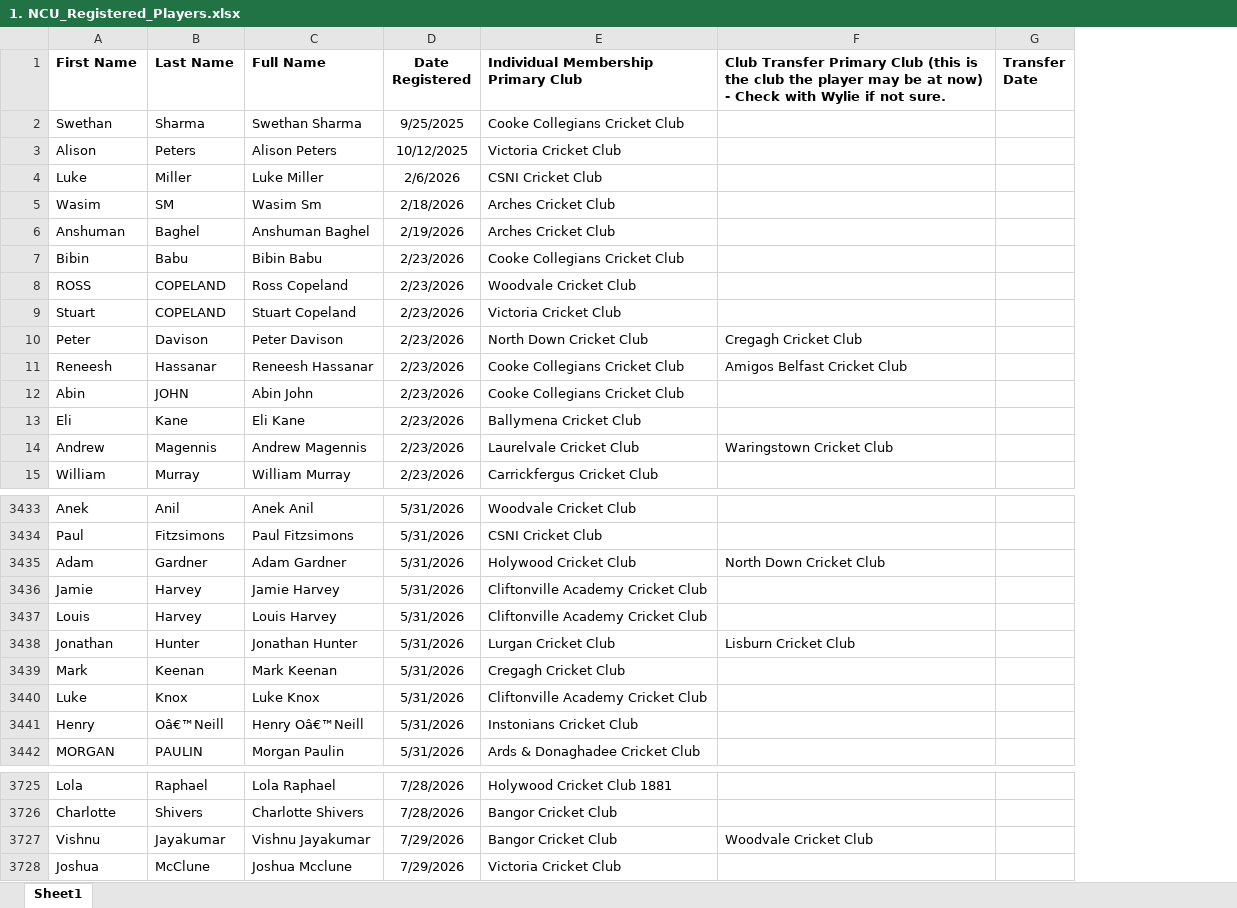
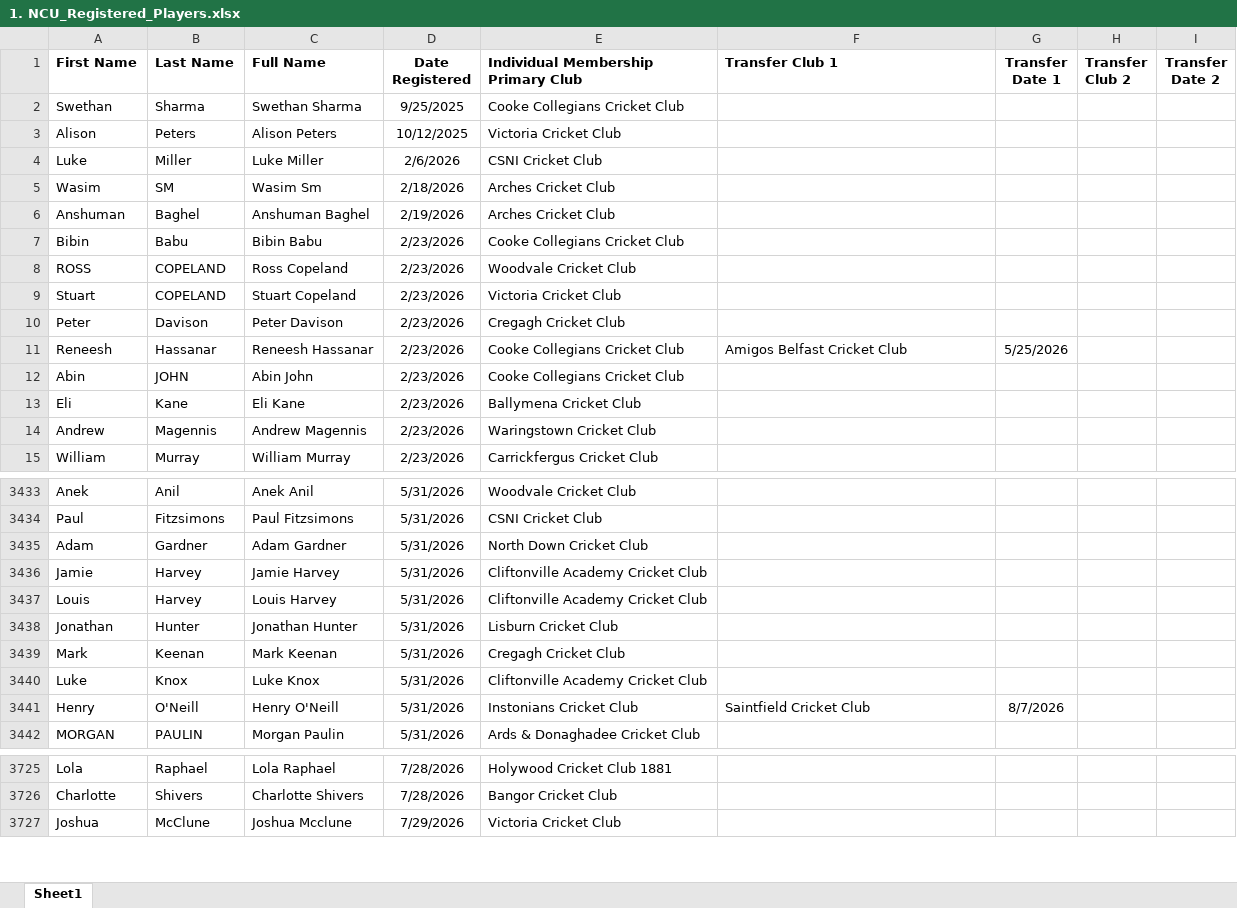
Before and after one commit to wyliemckinty/NCU-Cricket-Stats, an Excel workbook: 1. NCU_Registered_Players.xlsx, sheet Sheet1, drawn as a sheet; only a part is shown, gaps mark what is left out; values as stored, in another font and other column widths than the file's, no borders; removed rows and columns are numbered as before the commit, all else as after; the diff covers the shown part only; the diff names each change by its address in the sheet, - before the commit and + after, or states it on an @@ line.

```diff
--- a/1. NCU_Registered_Players.xlsx (sheet Sheet1)
+++ b/1. NCU_Registered_Players.xlsx (sheet Sheet1)
-column G (Transfer Date), empty
+column G (Transfer Date 1), row 11: 5/25/2026; row 3441: 8/7/2026
+column H (Transfer Club 2), empty
+column I (Transfer Date 2), empty
-F1: Club Transfer Primary Club (this is the club the player may be at now) - Check with Wylie if not sure.
+F1: Transfer Club 1
-E10: North Down Cricket Club
+E10: Cregagh Cricket Club
-F10 (Transfer Club 1): Cregagh Cricket Club
+F10 (Transfer Club 1): (empty)
-E14: Laurelvale Cricket Club
+E14: Waringstown Cricket Club
-F14 (Transfer Club 1): Waringstown Cricket Club
+F14 (Transfer Club 1): (empty)
-E3435: Holywood Cricket Club
+E3435: North Down Cricket Club
-F3435 (Transfer Club 1): North Down Cricket Club
+F3435 (Transfer Club 1): (empty)
-E3438: Lurgan Cricket Club
+E3438: Lisburn Cricket Club
-F3438 (Transfer Club 1): Lisburn Cricket Club
+F3438 (Transfer Club 1): (empty)
-B3441 (Last Name): Oâ€™Neill
+B3441 (Last Name): O'Neill
-C3441 (Full Name): Henry Oâ€™Neill
+C3441 (Full Name): Henry O'Neill
-F3441 (Transfer Club 1): (empty)
+F3441 (Transfer Club 1): Saintfield Cricket Club
-row 3727: Vishnu | Jayakumar | Vishnu Jayakumar | 7/29/2026 | Bangor Cricket Club | Woodvale Cricket Club
```
Also changed, not shown: 1 added row, 1 removed row and 154 edited cells elsewhere in this sheet, formulas that keep their value, 2. NCU_Validated_Aliases_Master.xlsx, 5. Secondary_Team_Map.xlsx, 8 other files.
